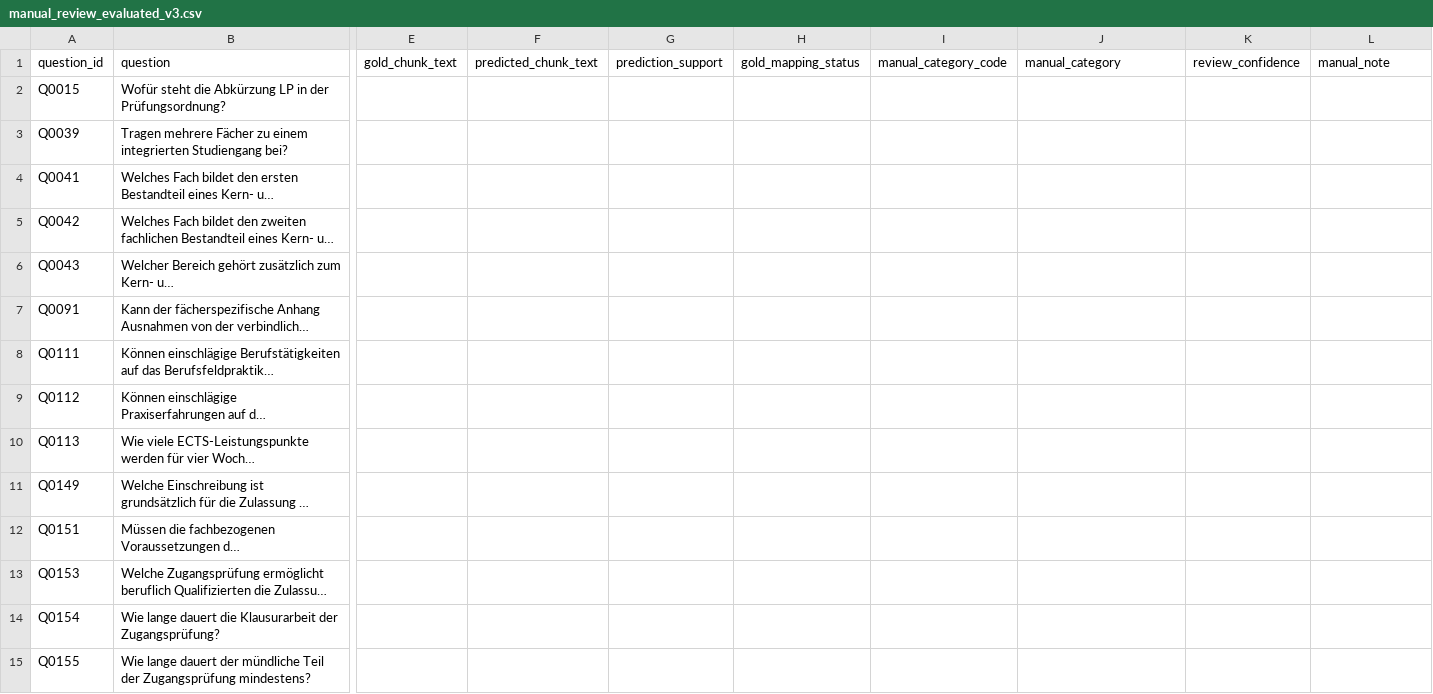
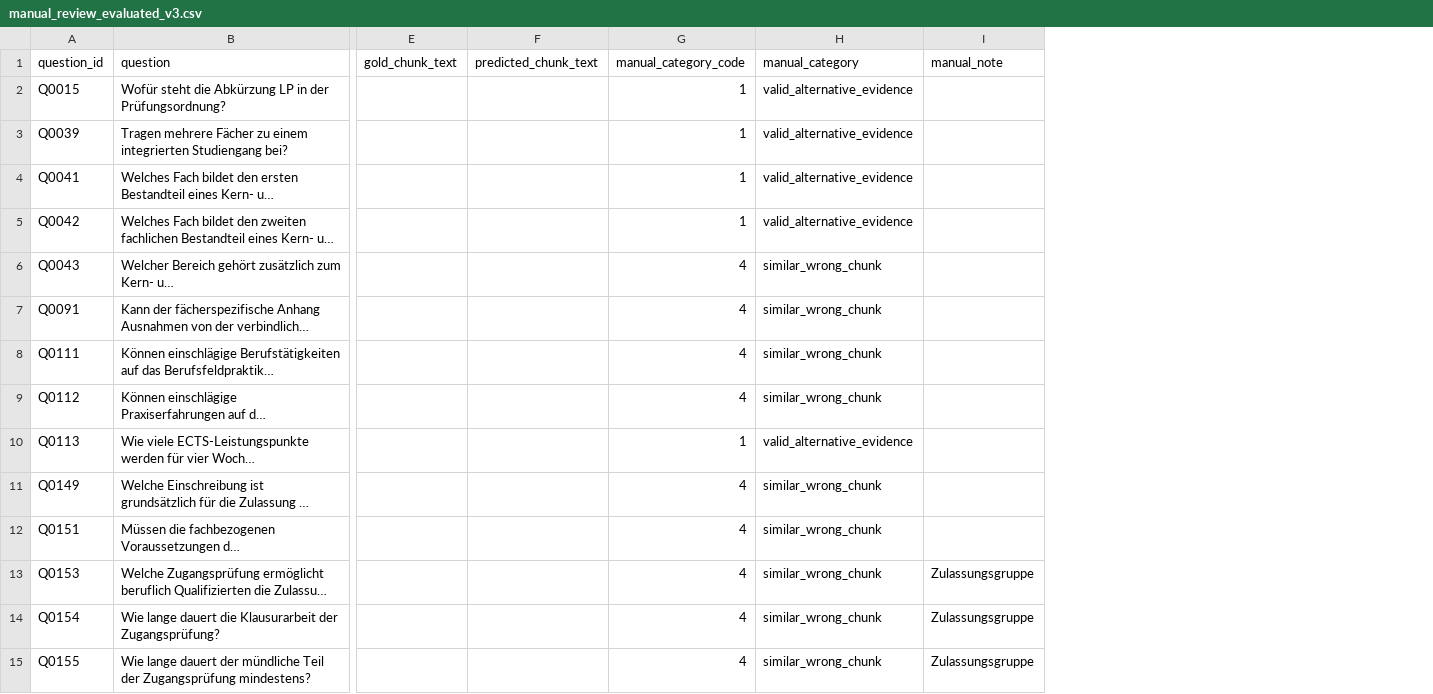
Before and after one commit to MoinIchBins/Modulhandbuch_QA, a CSV file: data/produced_v2/selector_experiments/test_winner/error_analysis/manual_review_evaluated_v3.csv, drawn as a sheet; only a part is shown, gaps mark what is left out; long unchanged cells end in …; removed rows and columns are numbered as before the commit, all else as after; the diff covers the shown part only; the diff names each change by its address in the sheet, - before the commit and + after, or states it on an @@ line.

Commit message:
finished manual review

```diff
--- a/data/produced_v2/selector_experiments/test_winner/error_analysis/manual_review_evaluated_v3.csv
+++ b/data/produced_v2/selector_experiments/test_winner/error_analysis/manual_review_evaluated_v3.csv
-column G (prediction_support), empty
-column H (gold_mapping_status), empty
-column K (review_confidence), empty
-G2:G5 (manual_category_code): (empty)
+G2:G5 (manual_category_code): 1
-H2:H5 (manual_category): (empty)
+H2:H5 (manual_category): valid_alternative_evidence
-G6:G9 (manual_category_code): (empty)
+G6:G9 (manual_category_code): 4
-H6:H9 (manual_category): (empty)
+H6:H9 (manual_category): similar_wrong_chunk
-G10 (manual_category_code): (empty)
+G10 (manual_category_code): 1
-H10 (manual_category): (empty)
+H10 (manual_category): valid_alternative_evidence
-G11:G15 (manual_category_code): (empty)
+G11:G15 (manual_category_code): 4
-H11:H15 (manual_category): (empty)
+H11:H15 (manual_category): similar_wrong_chunk
-I13:I15 (manual_note): (empty)
+I13:I15 (manual_note): Zulassungsgruppe
```
Also changed, not shown: 38 edited cells elsewhere in this file, 6 other files.
